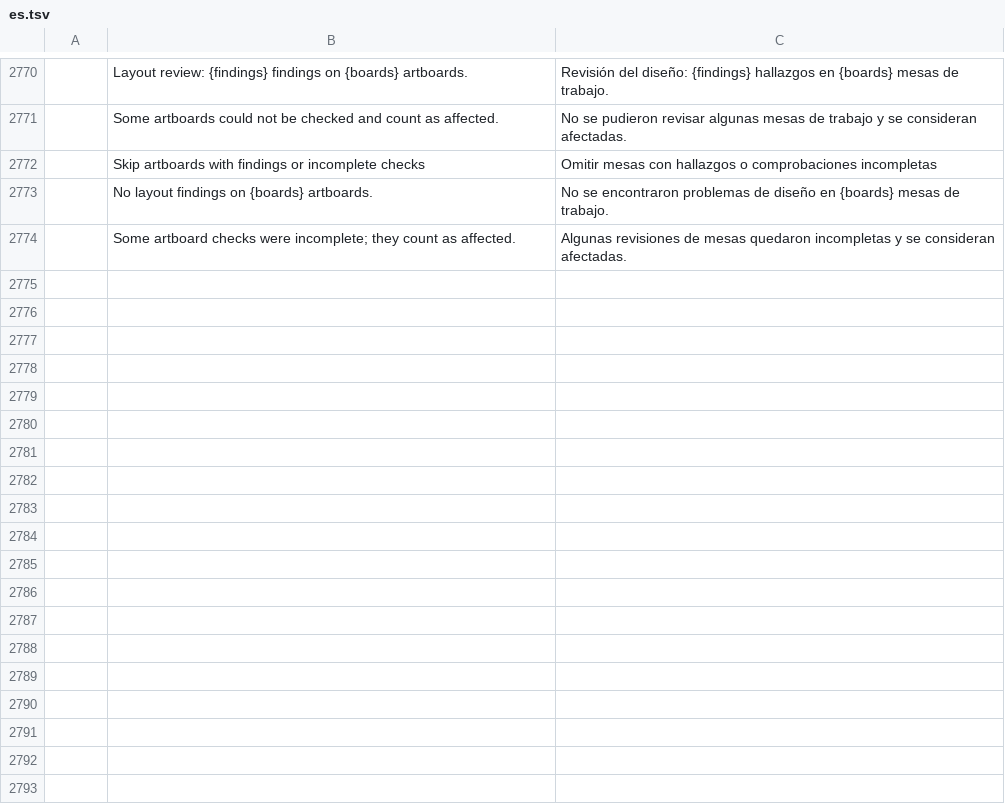
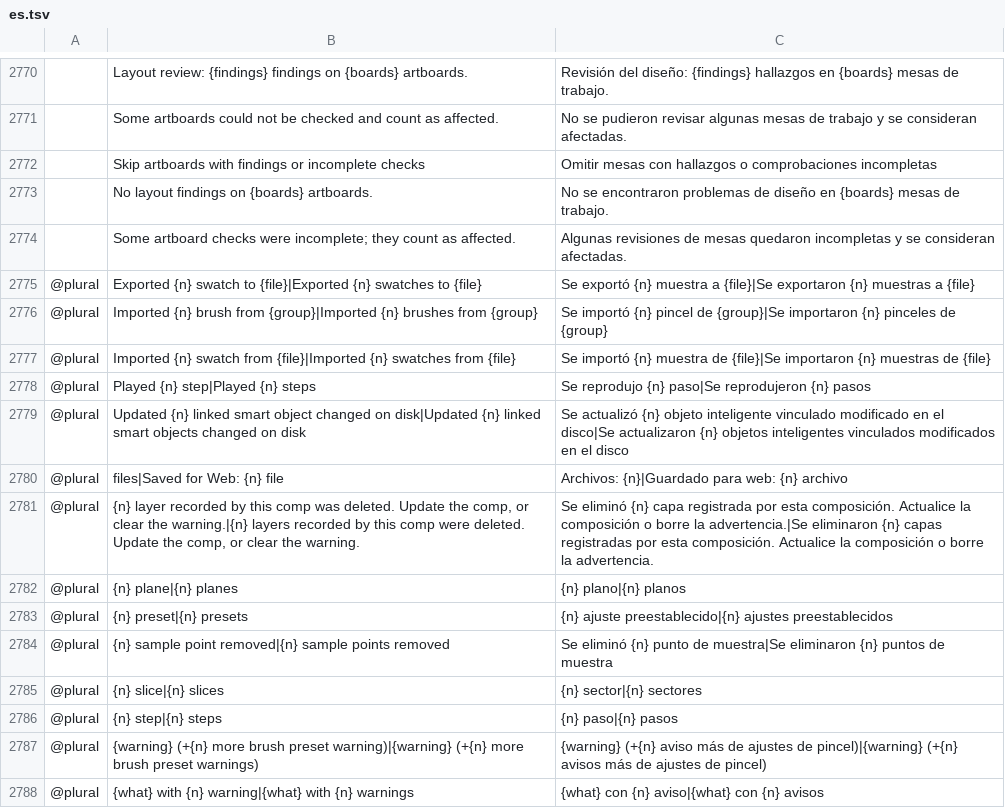
Before and after one commit to Seis05640/Photoshop, a TSV file: crates/ui-egui/src/i18n/es.tsv, drawn as a sheet; only a part is shown, gaps mark what is left out; the diff names each change by its address in the sheet, - before the commit and + after, or states it on an @@ line.

```diff
--- a/crates/ui-egui/src/i18n/es.tsv
+++ b/crates/ui-egui/src/i18n/es.tsv
+row 2775: @plural | Exported {n} swatch to {file}|Exported {n} swatches to {file} | Se exportó {n} muestra a {file}|Se exportaron {n} muestras a {file}
+row 2776: @plural | Imported {n} brush from {group}|Imported {n} brushes from {group} | Se importó {n} pincel de {group}|Se importaron {n} pinceles de {group}
+row 2777: @plural | Imported {n} swatch from {file}|Imported {n} swatches from {file} | Se importó {n} muestra de {file}|Se importaron {n} muestras de {file}
+row 2778: @plural | Played {n} step|Played {n} steps | Se reprodujo {n} paso|Se reprodujeron {n} pasos
+row 2779: @plural | Updated {n} linked smart object changed on disk|Updated {n} linked smart objects changed on disk | Se actualizó {n} objeto inteligente vinculado modificado en el disco|Se actualizaron {n} objetos inteligentes vinculados modificados en el disco
+row 2780: @plural | files|Saved for Web: {n} file | Archivos: {n}|Guardado para web: {n} archivo
+row 2781: @plural | {n} layer recorded by this comp was deleted. Update the comp, or clear the warning.|{n} layers recorded by this comp were deleted. Update the comp, or clear the warning. | Se eliminó {n} capa registrada por esta composición. Actualice la composición o borre la advertencia.|Se eliminaron {n} capas registradas por esta composición. Actualice la composición o borre la advertencia.
+row 2782: @plural | {n} plane|{n} planes | {n} plano|{n} planos
+row 2783: @plural | {n} preset|{n} presets | {n} ajuste preestablecido|{n} ajustes preestablecidos
+row 2784: @plural | {n} sample point removed|{n} sample points removed | Se eliminó {n} punto de muestra|Se eliminaron {n} puntos de muestra
+row 2785: @plural | {n} slice|{n} slices | {n} sector|{n} sectores
+row 2786: @plural | {n} step|{n} steps | {n} paso|{n} pasos
+row 2787: @plural | {warning} (+{n} more brush preset warning)|{warning} (+{n} more brush preset warnings) | {warning} (+{n} aviso más de ajustes de pincel)|{warning} (+{n} avisos más de ajustes de pincel)
+row 2788: @plural | {what} with {n} warning|{what} with {n} warnings | {what} con {n} aviso|{what} con {n} avisos
```
Also changed, not shown: crates/ui-egui/src/i18n/de.tsv, crates/ui-egui/src/i18n/el.tsv, 9 other files.
